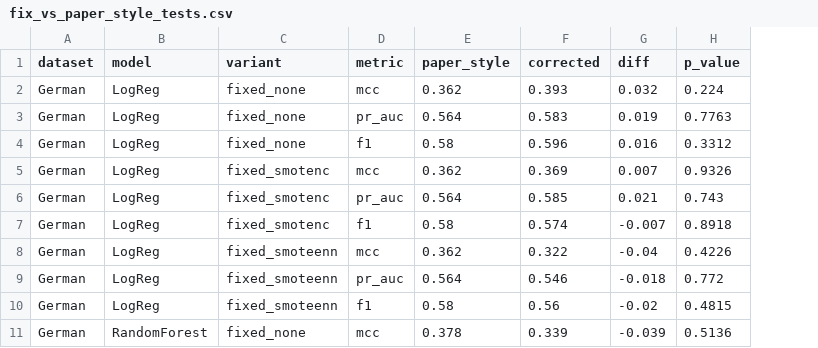
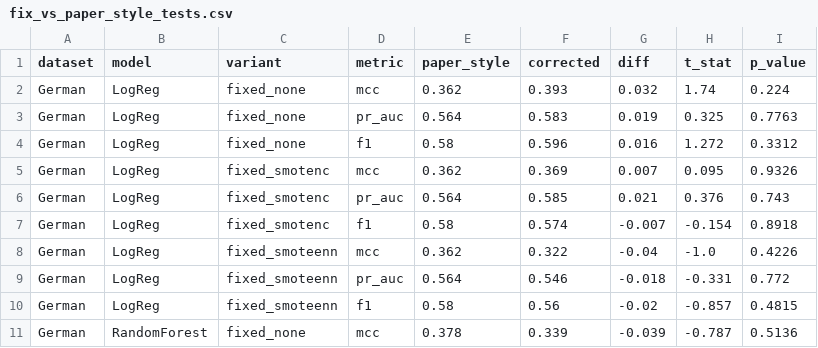
Before and after one commit to KaviduIsura/Research-Credit-Risk-Analysis, a CSV file: credit-risk phase/results/fix_vs_paper_style_tests.csv, drawn as a sheet; only a part is shown; the diff names each change by its address in the sheet, - before the commit and + after, or states it on an @@ line.

```diff
--- a/credit-risk phase/results/fix_vs_paper_style_tests.csv
+++ b/credit-risk phase/results/fix_vs_paper_style_tests.csv
+column H (t_stat), rows 2-11: 1.74 | 0.325 | 1.272 | 0.095 | 0.376 | -0.154 | -1.0 | -0.331 | -0.857 | -0.787
```
Also changed, not shown: credit-risk phase/results/fairness_gaps.csv, credit-risk phase/results/noise_stress_test.csv, 23 other files.
